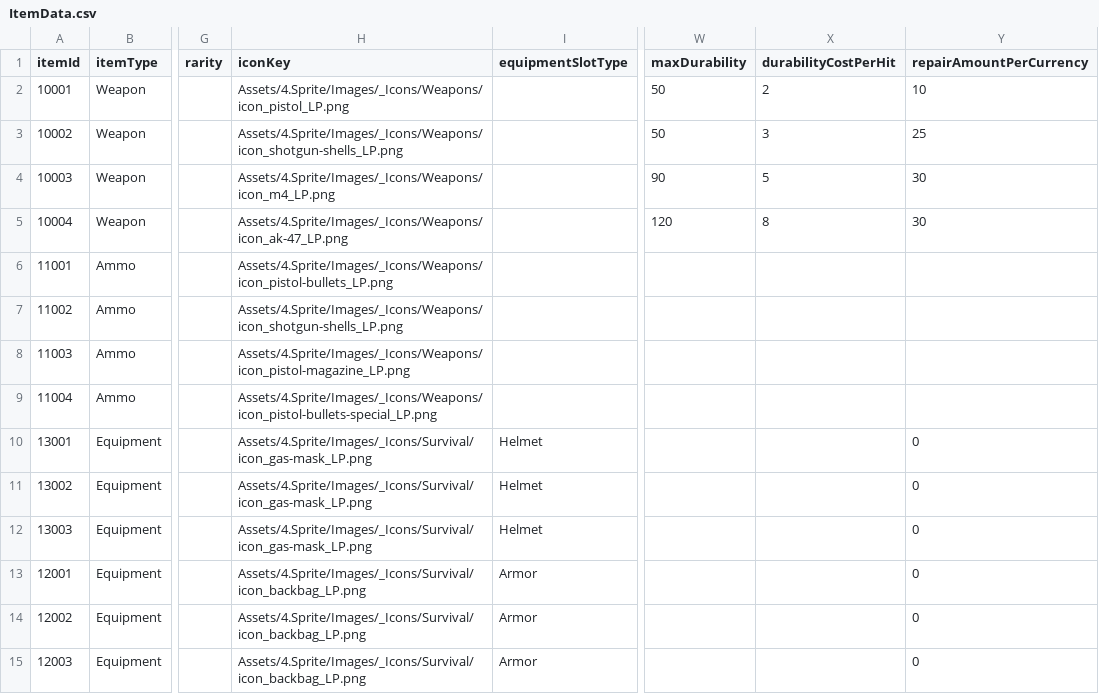
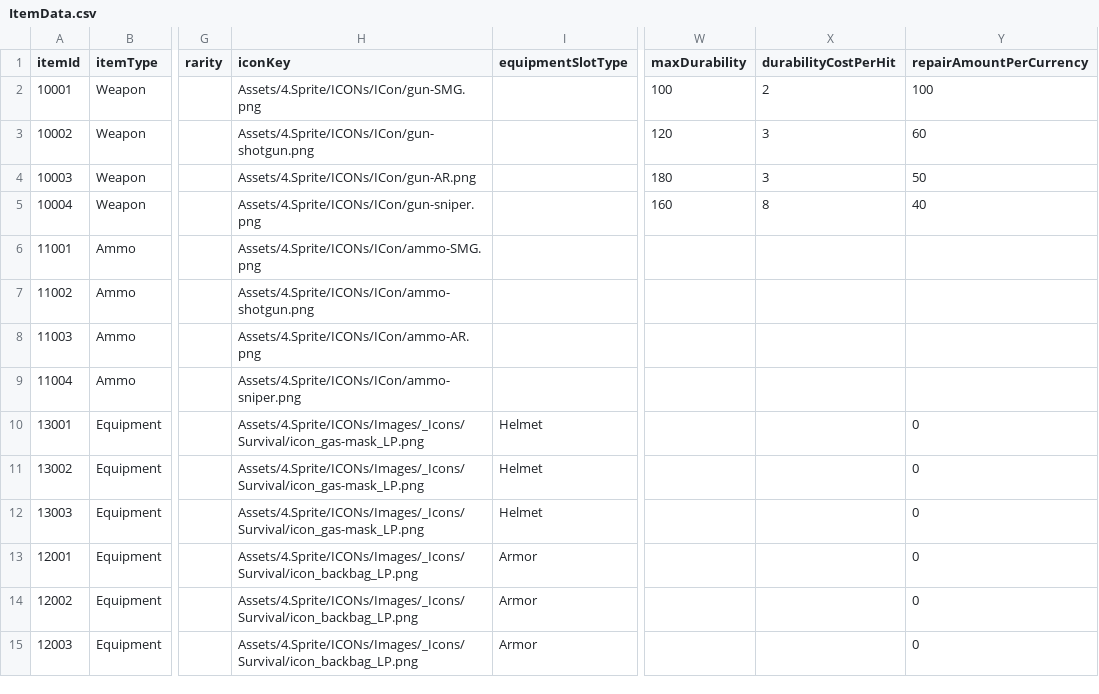
Before and after one commit to jin980809/BirkovProject, a CSV file: Assets/DataTeble/NaYeongMinCsvData/ItemData.csv, drawn as a sheet; only a part is shown, gaps mark what is left out; the diff covers the shown part only; the diff names each change by its address in the sheet, - before the commit and + after, or states it on an @@ line.

```diff
--- a/Assets/DataTeble/NaYeongMinCsvData/ItemData.csv
+++ b/Assets/DataTeble/NaYeongMinCsvData/ItemData.csv
-H2 (iconKey): Assets/4.Sprite/Images/_Icons/Weapons/icon_pistol_LP.png
+H2 (iconKey): Assets/4.Sprite/ICONs/ICon/gun-SMG.png
-W2 (maxDurability): 50
+W2 (maxDurability): 100
-Y2 (repairAmountPerCurrency): 10
+Y2 (repairAmountPerCurrency): 100
-H3 (iconKey): Assets/4.Sprite/Images/_Icons/Weapons/icon_shotgun-shells_LP.png
+H3 (iconKey): Assets/4.Sprite/ICONs/ICon/gun-shotgun.png
-W3 (maxDurability): 50
+W3 (maxDurability): 120
-Y3 (repairAmountPerCurrency): 25
+Y3 (repairAmountPerCurrency): 60
-H4 (iconKey): Assets/4.Sprite/Images/_Icons/Weapons/icon_m4_LP.png
+H4 (iconKey): Assets/4.Sprite/ICONs/ICon/gun-AR.png
-W4 (maxDurability): 90
+W4 (maxDurability): 180
-X4 (durabilityCostPerHit): 5
+X4 (durabilityCostPerHit): 3
-Y4 (repairAmountPerCurrency): 30
+Y4 (repairAmountPerCurrency): 50
-H5 (iconKey): Assets/4.Sprite/Images/_Icons/Weapons/icon_ak-47_LP.png
+H5 (iconKey): Assets/4.Sprite/ICONs/ICon/gun-sniper.png
-W5 (maxDurability): 120
+W5 (maxDurability): 160
-Y5 (repairAmountPerCurrency): 30
+Y5 (repairAmountPerCurrency): 40
-H6 (iconKey): Assets/4.Sprite/Images/_Icons/Weapons/icon_pistol-bullets_LP.png
+H6 (iconKey): Assets/4.Sprite/ICONs/ICon/ammo-SMG.png
-H7 (iconKey): Assets/4.Sprite/Images/_Icons/Weapons/icon_shotgun-shells_LP.png
+H7 (iconKey): Assets/4.Sprite/ICONs/ICon/ammo-shotgun.png
-H8 (iconKey): Assets/4.Sprite/Images/_Icons/Weapons/icon_pistol-magazine_LP.png
+H8 (iconKey): Assets/4.Sprite/ICONs/ICon/ammo-AR.png
-H9 (iconKey): Assets/4.Sprite/Images/_Icons/Weapons/icon_pistol-bullets-special_LP.png
+H9 (iconKey): Assets/4.Sprite/ICONs/ICon/ammo-sniper.png
-H10:H12 (iconKey): Assets/4.Sprite/Images/_Icons/Survival/icon_gas-mask_LP.png
+H10:H12 (iconKey): Assets/4.Sprite/ICONs/Images/_Icons/Survival/icon_gas-mask_LP.png
-H13:H15 (iconKey): Assets/4.Sprite/Images/_Icons/Survival/icon_backbag_LP.png
+H13:H15 (iconKey): Assets/4.Sprite/ICONs/Images/_Icons/Survival/icon_backbag_LP.png
```
Also changed, not shown: 21 edited cells elsewhere in this file, 33 other files.
